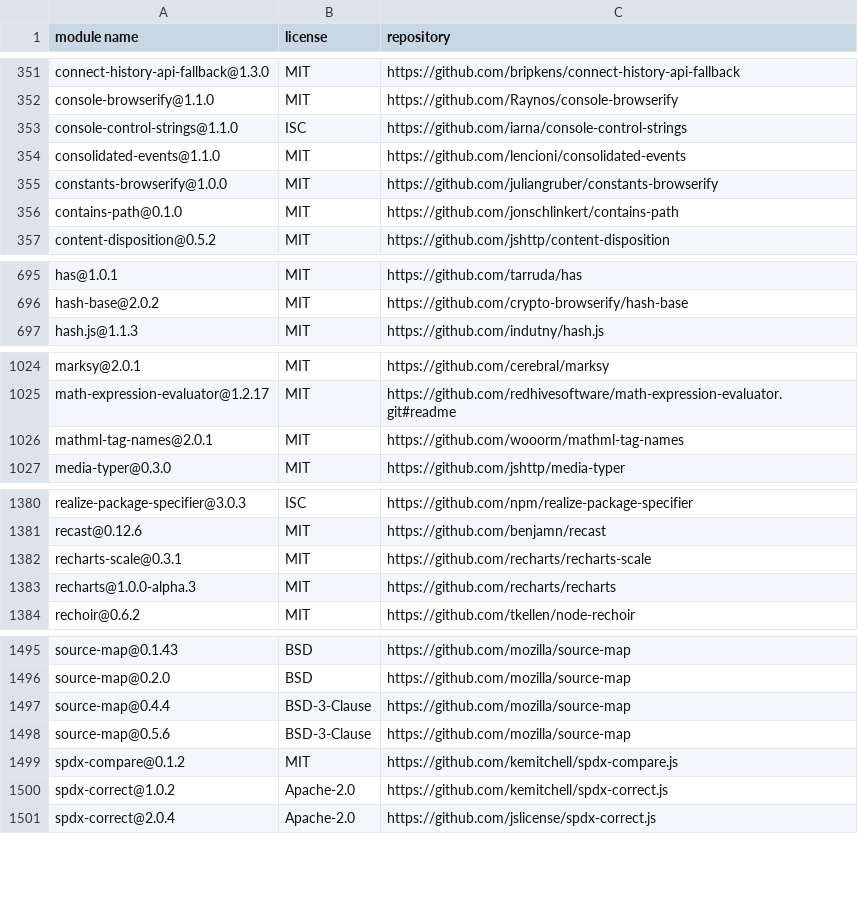
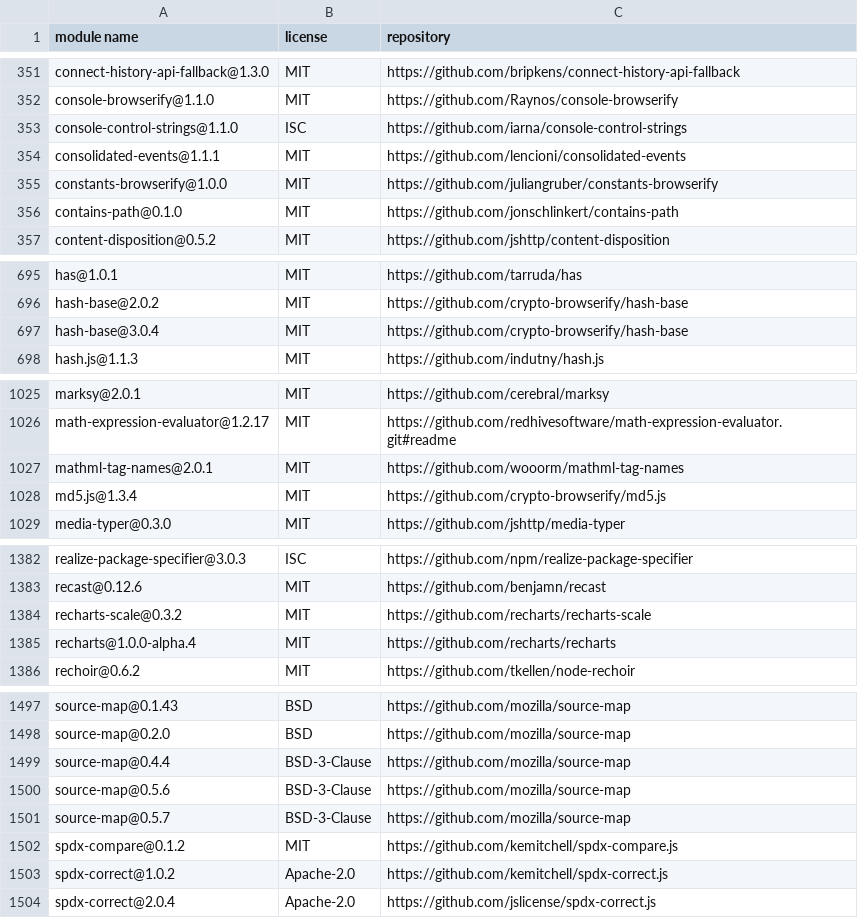
Before and after one commit to MCS-Lite/mcs-lite, a CSV file: docs/licenses.csv, drawn as a sheet; only a part is shown, gaps mark what is left out; the diff covers the shown part only.

```diff
--- a/docs/licenses.csv
+++ b/docs/licenses.csv
@@ -353,3 +353,3 @@
 "console-control-strings@1.1.0","ISC","https://github.com/iarna/console-control-strings"
-"consolidated-events@1.1.0","MIT","https://github.com/lencioni/consolidated-events"
+"consolidated-events@1.1.1","MIT","https://github.com/lencioni/consolidated-events"
 "constants-browserify@1.0.0","MIT","https://github.com/juliangruber/constants-browserify"
@@ -696,2 +696,3 @@
 "hash-base@2.0.2","MIT","https://github.com/crypto-browserify/hash-base"
+"hash-base@3.0.4","MIT","https://github.com/crypto-browserify/hash-base"
 "hash.js@1.1.3","MIT","https://github.com/indutny/hash.js"
@@ -1026,2 +1027,3 @@
 "mathml-tag-names@2.0.1","MIT","https://github.com/wooorm/mathml-tag-names"
+"md5.js@1.3.4","MIT","https://github.com/crypto-browserify/md5.js"
 "media-typer@0.3.0","MIT","https://github.com/jshttp/media-typer"
@@ -1381,4 +1383,4 @@
 "recast@0.12.6","MIT","https://github.com/benjamn/recast"
-"recharts-scale@0.3.1","MIT","https://github.com/recharts/recharts-scale"
-"recharts@1.0.0-alpha.3","MIT","https://github.com/recharts/recharts"
+"recharts-scale@0.3.2","MIT","https://github.com/recharts/recharts-scale"
+"recharts@1.0.0-alpha.4","MIT","https://github.com/recharts/recharts"
 "rechoir@0.6.2","MIT","https://github.com/tkellen/node-rechoir"
@@ -1498,2 +1500,3 @@
 "source-map@0.5.6","BSD-3-Clause","https://github.com/mozilla/source-map"
+"source-map@0.5.7","BSD-3-Clause","https://github.com/mozilla/source-map"
 "spdx-compare@0.1.2","MIT","https://github.com/kemitchell/spdx-compare.js"
```
Also changed, not shown: 3 edited cells elsewhere in this file, 4 other files.
